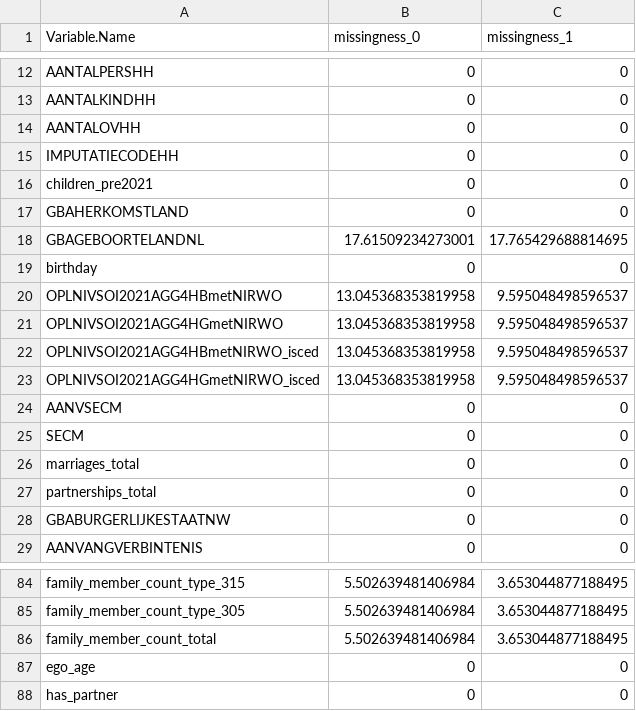
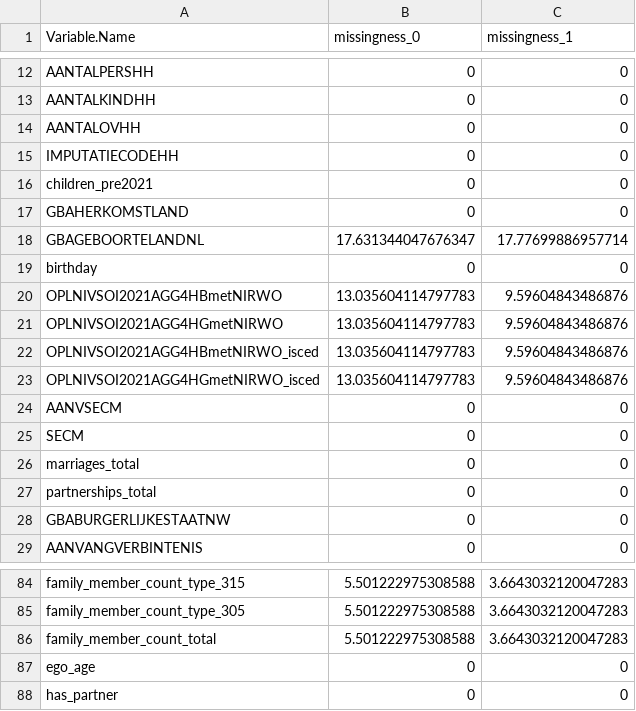
Before and after one commit to emilycantrell/stork_oracle_cbs, a CSV file: analysis/plots_and_tables_output/missingness_by_outcome.csv, drawn as a sheet; only a part is shown, gaps mark what is left out; the diff covers the shown part only; the diff names each change by its address in the sheet, - before the commit and + after, or states it on an @@ line.

```diff
--- a/analysis/plots_and_tables_output/missingness_by_outcome.csv
+++ b/analysis/plots_and_tables_output/missingness_by_outcome.csv
-B18 (missingness_0): 17.61509234273001
+B18 (missingness_0): 17.631344047676347
-C18 (missingness_1): 17.765429688814695
+C18 (missingness_1): 17.77699886957714
-B20:B23 (missingness_0): 13.045368353819958
+B20:B23 (missingness_0): 13.035604114797783
-C20:C23 (missingness_1): 9.595048498596537
+C20:C23 (missingness_1): 9.59604843486876
-B84:B86 (missingness_0): 5.502639481406984
+B84:B86 (missingness_0): 5.501222975308588
-C84:C86 (missingness_1): 3.653044877188495
+C84:C86 (missingness_1): 3.6643032120047283
```
Also changed, not shown: 106 edited cells elsewhere in this file, 2 other files.
